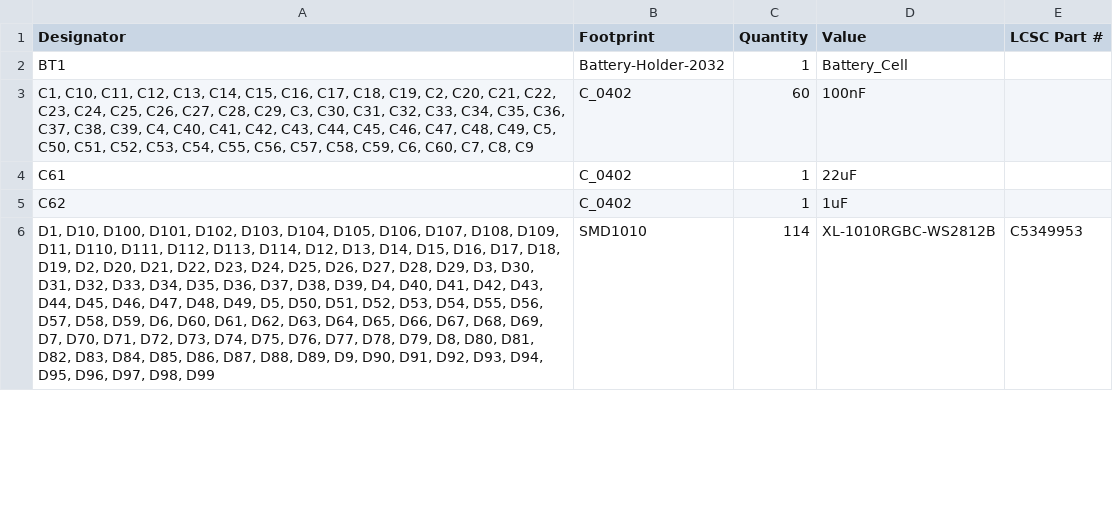
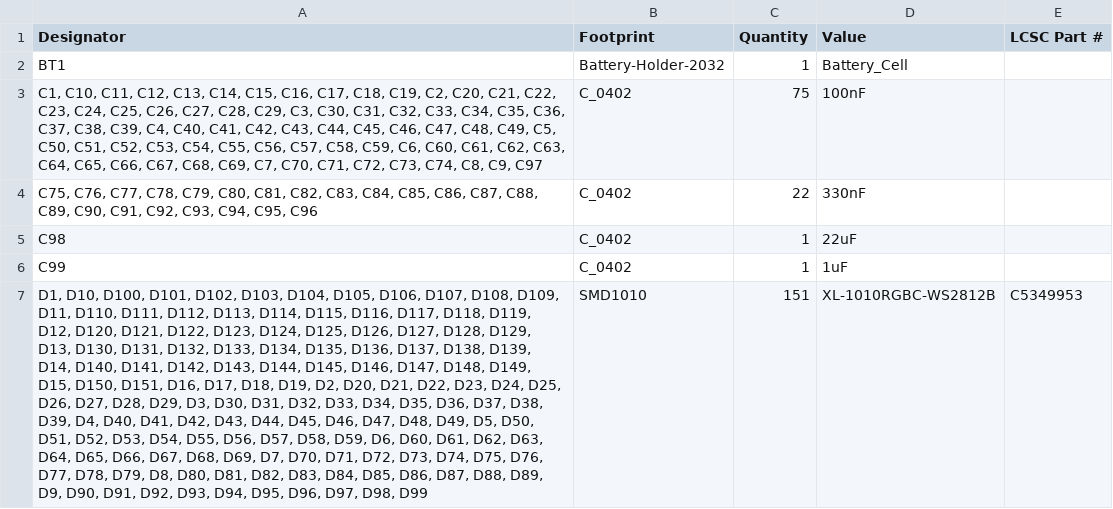
Before and after one commit to revk/ESP32-LED, a CSV file: PCB/Roulette/production/bom.csv, drawn as a sheet; only a part is shown; addresses are those after the commit; the diff covers the shown part only; the diff names each change by its address in the sheet, - before the commit and + after, or states it on an @@ line.

```diff
--- a/PCB/Roulette/production/bom.csv
+++ b/PCB/Roulette/production/bom.csv
-A3 (Designator): …C6, C60, C7, C8, C9
+A3 (Designator): …C6, C60, C61, C62, C63, C64, C65, C66, C67, C68, C69, C7, C70, C71, C72, C73, C74, C8, C9, C97
-C3 (Quantity): 60
+C3 (Quantity): 75
+row 4: C75, C76, C77, C78, C79, C80, C81, C82, C83, C84, C85, C86, C87, C88, C89, C90, C91, C92, C93, C94, C95, C96 | C_0402 | 22 | 330nF
-A5 (Designator): C61
+A5 (Designator): C98
-A6 (Designator): C62
+A6 (Designator): C99
-A7 (Designator): …D113, D114, D12, D13, D14, D15, D16, D17,…
+A7 (Designator): …D113, D114, D115, D116, D117, D118, D119, D12, D120, D121, D122, D123, D124, D125, D126, D127, D128, D129, D13, D130, D131, D132, D133, D134, D135, D136, D137, D138, D139, D14, D140, D141, D142, D143, D144, D145, D146, D147, D148, D149, D15, D150, D151, D16, D17,…
-C7 (Quantity): 114
+C7 (Quantity): 151
```
Also changed, not shown: 3 added rows and 3 edited cells elsewhere in this file, PCB/Roulette/production/designators.csv, PCB/Roulette/production/positions.csv, 7 other files.
